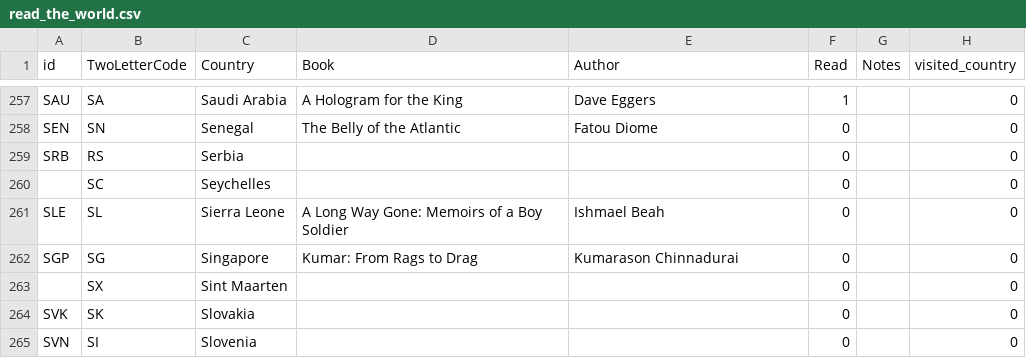
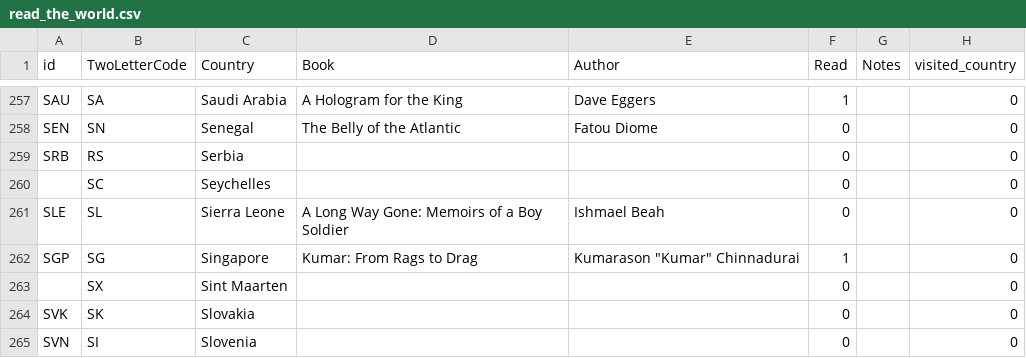
Before and after one commit to paulkaefer/read-the-world, a CSV file: data/read_the_world.csv, drawn as a sheet; only a part is shown, gaps mark what is left out.

Commit message:
finished reading Kumar: From Rags to Drag

```diff
--- a/data/read_the_world.csv
+++ b/data/read_the_world.csv
@@ -261,3 +261,3 @@ SRB,RS,Serbia,,,0,,0
 SLE,SL,Sierra Leone,A Long Way Gone: Memoirs of a Boy Soldier,Ishmael Beah,0,,0
-SGP,SG,Singapore,Kumar: From Rags to Drag,Kumarason Chinnadurai,0,,0
+SGP,SG,Singapore,Kumar: From Rags to Drag,Kumarason "Kumar" Chinnadurai,1,,0
 ,SX,Sint Maarten,,,0,,0
```
